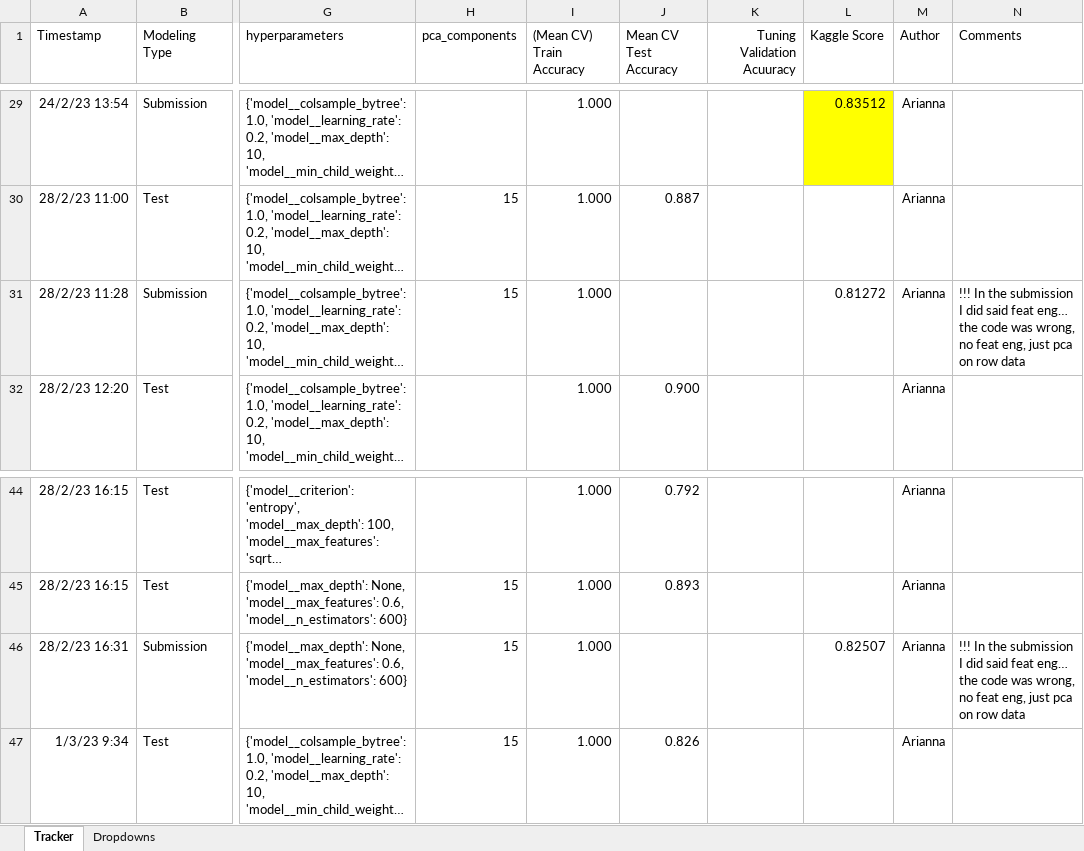
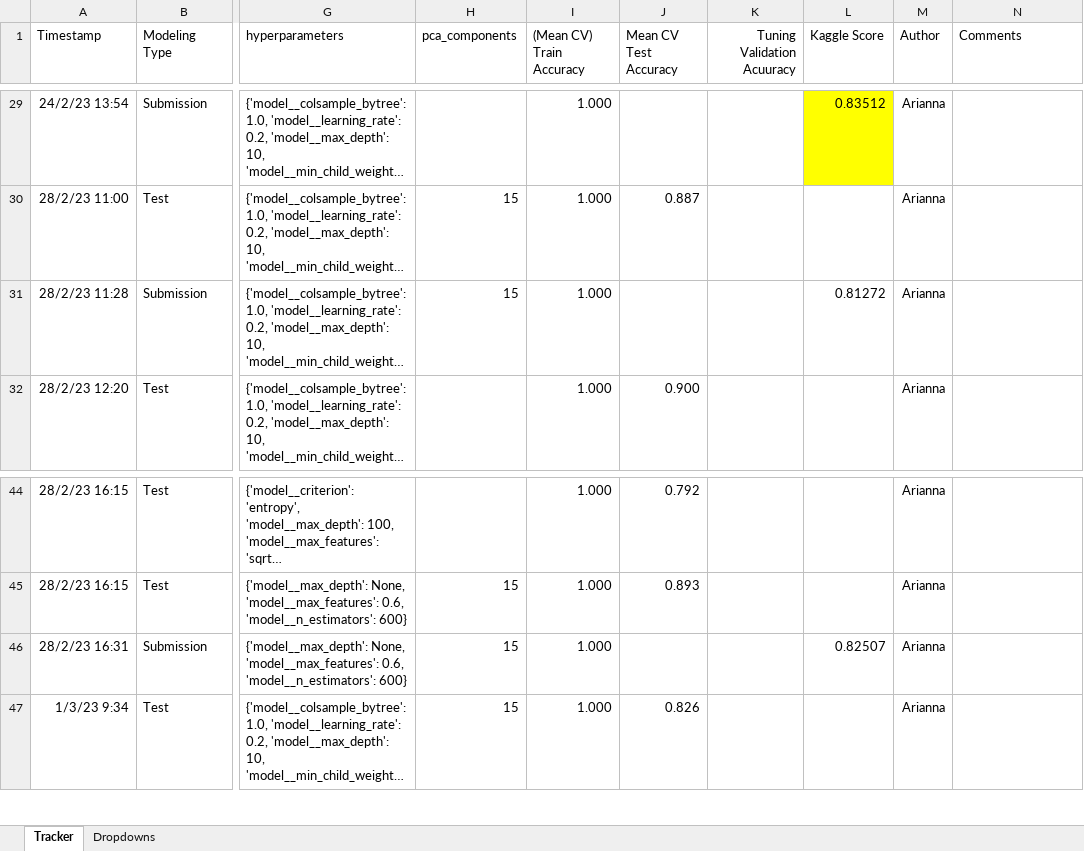
Before and after one commit to stlbnmaria/ml2challenge, an Excel workbook: modeling/modeling_tracker.xlsx, sheet Tracker, drawn as a sheet; only a part is shown, gaps mark what is left out; long unchanged cells end in …; values as stored, in another font and other column widths than the file's, no borders; table styles not drawn; the diff names each change by its address in the sheet, - before the commit and + after, or states it on an @@ line.

Commit message:
fix comments on kaggle submissions

```diff
--- a/modeling/modeling_tracker.xlsx (sheet Tracker)
+++ b/modeling/modeling_tracker.xlsx (sheet Tracker)
-N31 (Comments): !!! In the submission I did said feat eng… the code was wrong, no feat eng, just pca on row data
+N31 (Comments): (empty)
-N46 (Comments): !!! In the submission I did said feat eng… the code was wrong, no feat eng, just pca on row data
+N46 (Comments): (empty)
```
